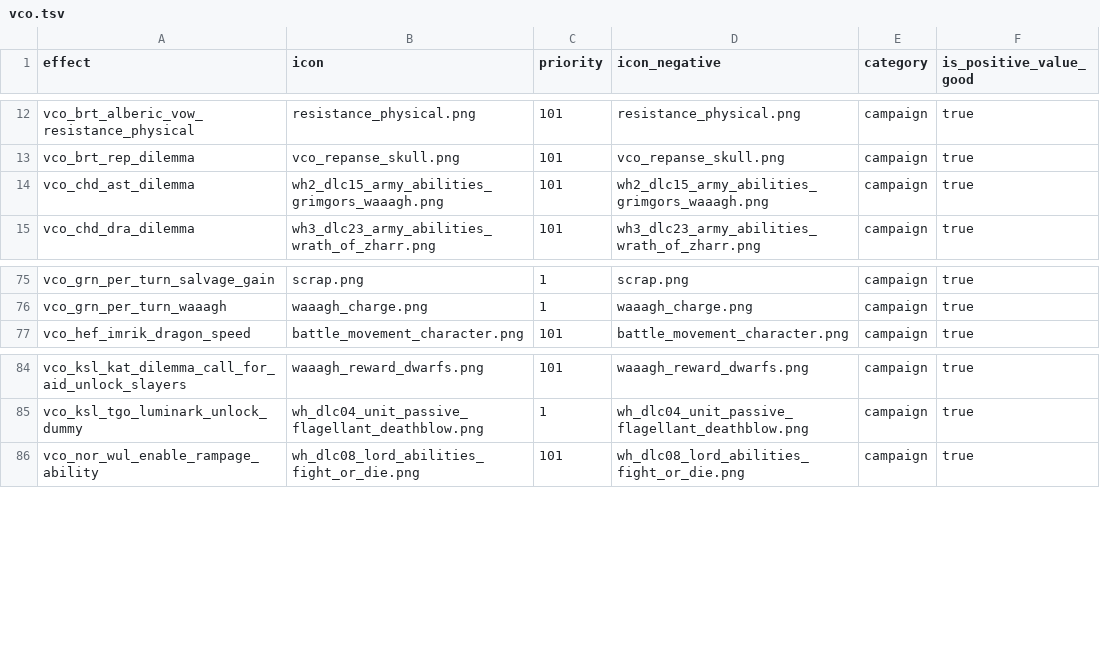
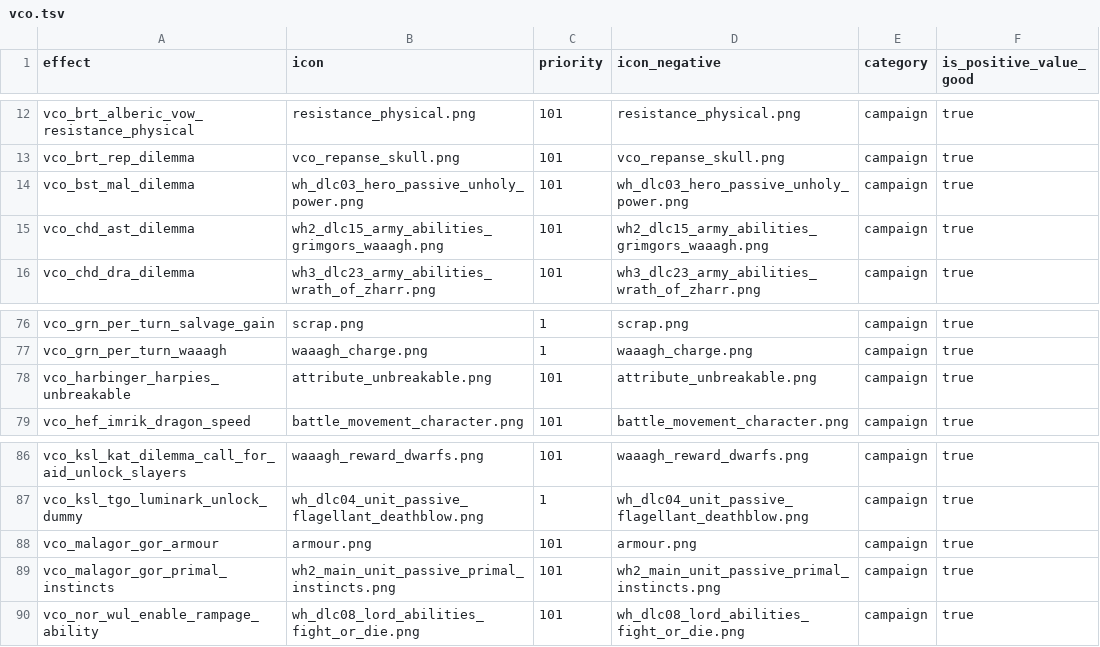
Before and after one commit to msolefonte/vco, a TSV file: src/db/effects_tables/vco.tsv, drawn as a sheet; only a part is shown, gaps mark what is left out; the diff names each change by its address in the sheet, - before the commit and + after, or states it on an @@ line.

```diff
--- a/src/db/effects_tables/vco.tsv
+++ b/src/db/effects_tables/vco.tsv
+row 14: vco_bst_mal_dilemma | wh_dlc03_hero_passive_unholy_power.png | 101 | wh_dlc03_hero_passive_unholy_power.png | campaign | true
+row 78: vco_harbinger_harpies_unbreakable | attribute_unbreakable.png | 101 | attribute_unbreakable.png | campaign | true
+row 88: vco_malagor_gor_armour | armour.png | 101 | armour.png | campaign | true
+row 89: vco_malagor_gor_primal_instincts | wh2_main_unit_passive_primal_instincts.png | 101 | wh2_main_unit_passive_primal_instincts.png | campaign | true
```
Also changed, not shown: src/db/ancillary_info_tables/vco.tsv, src/db/dilemmas_tables/vco.tsv, 41 other files.
